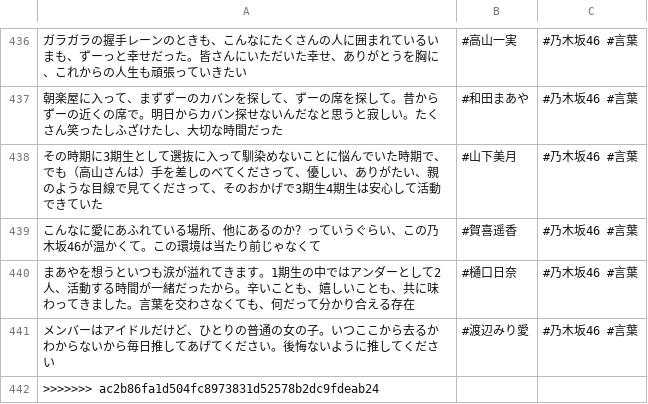
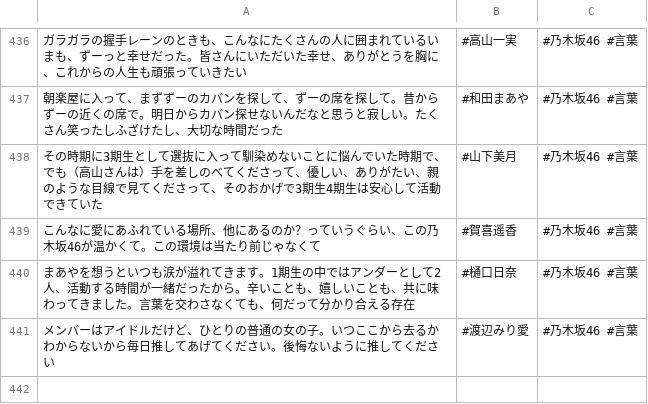
Before and after one commit to tonytani37/nogizaka46_live, a CSV file: nogizaka_meigen.csv, drawn as a sheet; only a part is shown, gaps mark what is left out.

Commit message:
Update nogizaka_meigen.csv

```diff
--- a/nogizaka_meigen.csv
+++ b/nogizaka_meigen.csv
@@ -441,2 +441 @@
 メンバーはアイドルだけど、ひとりの普通の女の子。いつここから去るかわからないから毎日推してあげてください。後悔ないように推してください,#渡辺みり愛,#乃木坂46 #言葉
->>>>>>> ac2b86fa1d504fc8973831d52578b2dc9fdeab24
```
